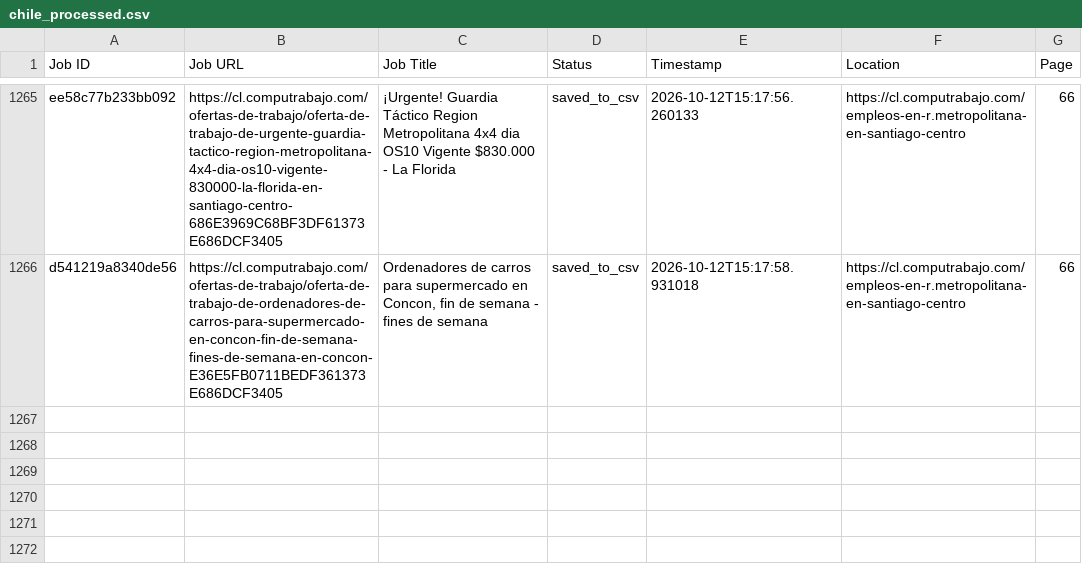
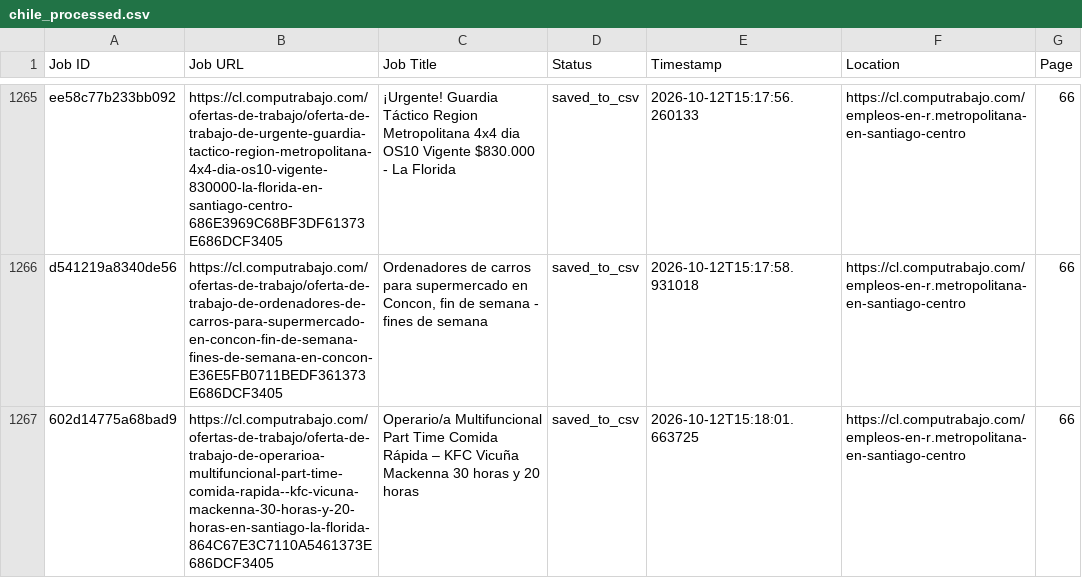
Before and after one commit to liliankason/computrabajo_chile_scraper, a CSV file: chile_processed.csv, drawn as a sheet; only a part is shown, gaps mark what is left out; the diff names each change by its address in the sheet, - before the commit and + after, or states it on an @@ line.

```diff
--- a/chile_processed.csv
+++ b/chile_processed.csv
+row 1267: 602d14775a68bad9 | https://cl.computrabajo.com/ofertas-de-trabajo/oferta-de-trabajo-de-operarioa-multifuncional-part-time-comida-rapida--kfc-vicuna-mackenna-30-horas-y-20-horas-en-santiago-la-florida-864C67E3C7110A5461373E686DCF3405 | Operario/a Multifuncional Part Time Comida Rápida – KFC Vicuña Mackenna 30 horas y 20 horas | saved_to_csv | 2026-10-12T15:18:01.663725 | https://cl.computrabajo.com/empleos-en-r.metropolitana-en-santiago-centro | 66
```
Also changed, not shown: 2 other files.
